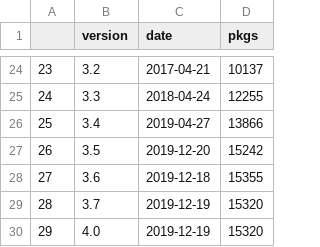
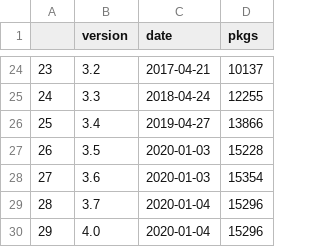
Before and after one commit to hyunyulhenry/lecture, a CSV file: 200116_tidyverse/package_trend.csv, drawn as a sheet; only a part is shown, gaps mark what is left out.

```diff
--- a/200116_tidyverse/package_trend.csv
+++ b/200116_tidyverse/package_trend.csv
@@ -26,5 +26,5 @@
 "25","3.4",2019-04-27,13866
-"26","3.5",2019-12-20,15242
-"27","3.6",2019-12-18,15355
-"28","3.7",2019-12-19,15320
-"29","4.0",2019-12-19,15320
+"26","3.5",2020-01-03,15228
+"27","3.6",2020-01-03,15354
+"28","3.7",2020-01-04,15296
+"29","4.0",2020-01-04,15296
```
Also changed, not shown: 5 other files.
